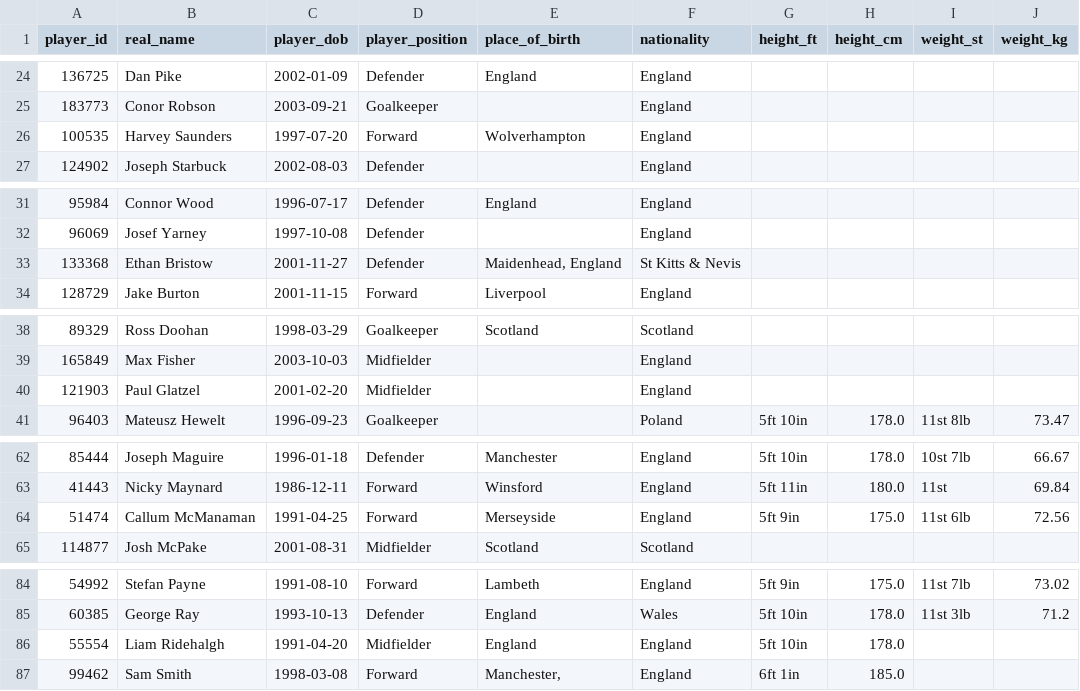
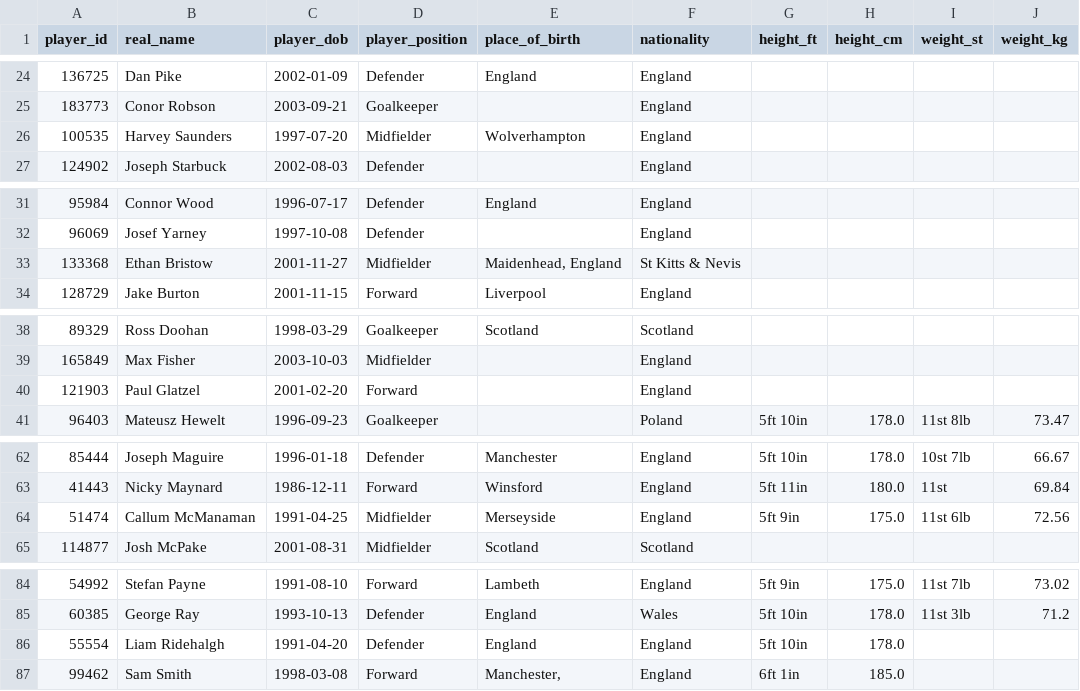
Before and after one commit to petebrown/scrape-player-info, a CSV file: data/player-info.csv, drawn as a sheet; only a part is shown, gaps mark what is left out.

```diff
--- a/data/player-info.csv
+++ b/data/player-info.csv
@@ -25,3 +25,3 @@ player_id,real_name,player_dob,player_position,place_of_birth,nationality,height
 183773,Conor Robson,2003-09-21,Goalkeeper,,England,,,,
-100535,Harvey Saunders,1997-07-20,Forward,Wolverhampton,England,,,,
+100535,Harvey Saunders,1997-07-20,Midfielder,Wolverhampton,England,,,,
 124902,Joseph Starbuck,2002-08-03,Defender,,England,,,,
@@ -32,3 +32,3 @@ player_id,real_name,player_dob,player_position,place_of_birth,nationality,height
 96069,Josef Yarney,1997-10-08,Defender,,England,,,,
-133368,Ethan Bristow,2001-11-27,Defender,"Maidenhead, England",St Kitts & Nevis,,,,
+133368,Ethan Bristow,2001-11-27,Midfielder,"Maidenhead, England",St Kitts & Nevis,,,,
 128729,Jake Burton,2001-11-15,Forward,Liverpool,England,,,,
@@ -39,3 +39,3 @@ player_id,real_name,player_dob,player_position,place_of_birth,nationality,height
 165849,Max Fisher,2003-10-03,Midfielder,,England,,,,
-121903,Paul Glatzel,2001-02-20,Midfielder,,England,,,,
+121903,Paul Glatzel,2001-02-20,Forward,,England,,,,
 96403,Mateusz Hewelt,1996-09-23,Goalkeeper,,Poland,5ft 10in,178.0,11st 8lb,73.47
@@ -63,3 +63,3 @@ player_id,real_name,player_dob,player_position,place_of_birth,nationality,height
 41443,Nicky Maynard,1986-12-11,Forward,Winsford,England,5ft 11in,180.0,11st,69.84
-51474,Callum McManaman,1991-04-25,Forward,Merseyside,England,5ft 9in,175.0,11st 6lb,72.56
+51474,Callum McManaman,1991-04-25,Midfielder,Merseyside,England,5ft 9in,175.0,11st 6lb,72.56
 114877,Josh McPake,2001-08-31,Midfielder,Scotland,Scotland,,,,
@@ -85,3 +85,3 @@ player_id,real_name,player_dob,player_position,place_of_birth,nationality,height
 60385,George Ray,1993-10-13,Defender,England,Wales,5ft 10in,178.0,11st 3lb,71.2
-55554,Liam Ridehalgh,1991-04-20,Midfielder,England,England,5ft 10in,178.0,,
+55554,Liam Ridehalgh,1991-04-20,Defender,England,England,5ft 10in,178.0,,
 99462,Sam Smith,1998-03-08,Forward,"Manchester,",England,6ft 1in,185.0,,
```
